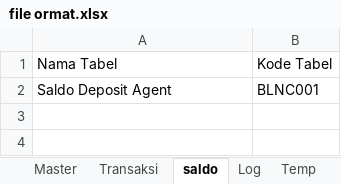
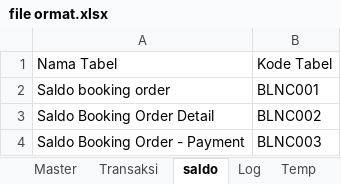
Before and after one commit to loztzero/hotelloca, an Excel workbook: document/file ormat.xlsx, sheet saldo, drawn as a sheet; values as stored, in another font and other column widths than the file's, no borders; the diff names each change by its address in the sheet, - before the commit and + after, or states it on an @@ line.

Commit message:
spec order booking

```diff
--- a/document/file ormat.xlsx (sheet saldo)
+++ b/document/file ormat.xlsx (sheet saldo)
-A2: Saldo Deposit Agent
+A2: Saldo booking order
+row 3: Saldo Booking Order Detail | BLNC002
+row 4: Saldo Booking Order - Payment | BLNC003
```
Also changed, not shown: document/spec.xlsx, 3 other files.
